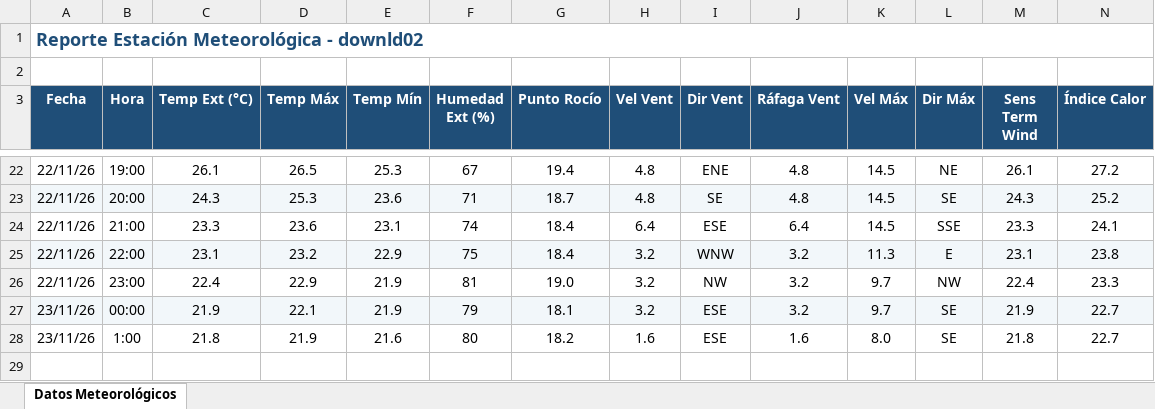
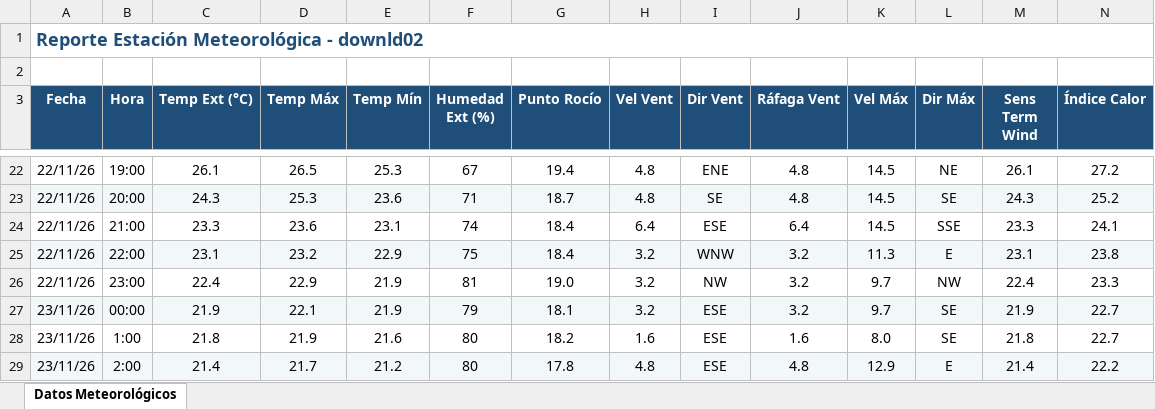
Before and after one commit to intasalta/ema_cerrillos, an Excel workbook: downld02.xlsx, sheet Datos Meteorológicos, drawn as a sheet; only a part is shown, gaps mark what is left out; values as stored, in another font and other column widths than the file's, no borders; rows hold the shown columns only; the diff names each change by its address in the sheet, - before the commit and + after, or states it on an @@ line.

```diff
--- a/downld02.xlsx (sheet Datos Meteorológicos)
+++ b/downld02.xlsx (sheet Datos Meteorológicos)
+row 29: 23/11/26 | 2:00 | 21.4 | 21.7 | 21.2 | 80 | 17.8 | 4.8 | ESE | 4.8 | 12.9 | E | 21.4 | 22.2
```
Also changed, not shown: downld08.xlsx, 2 other files.
